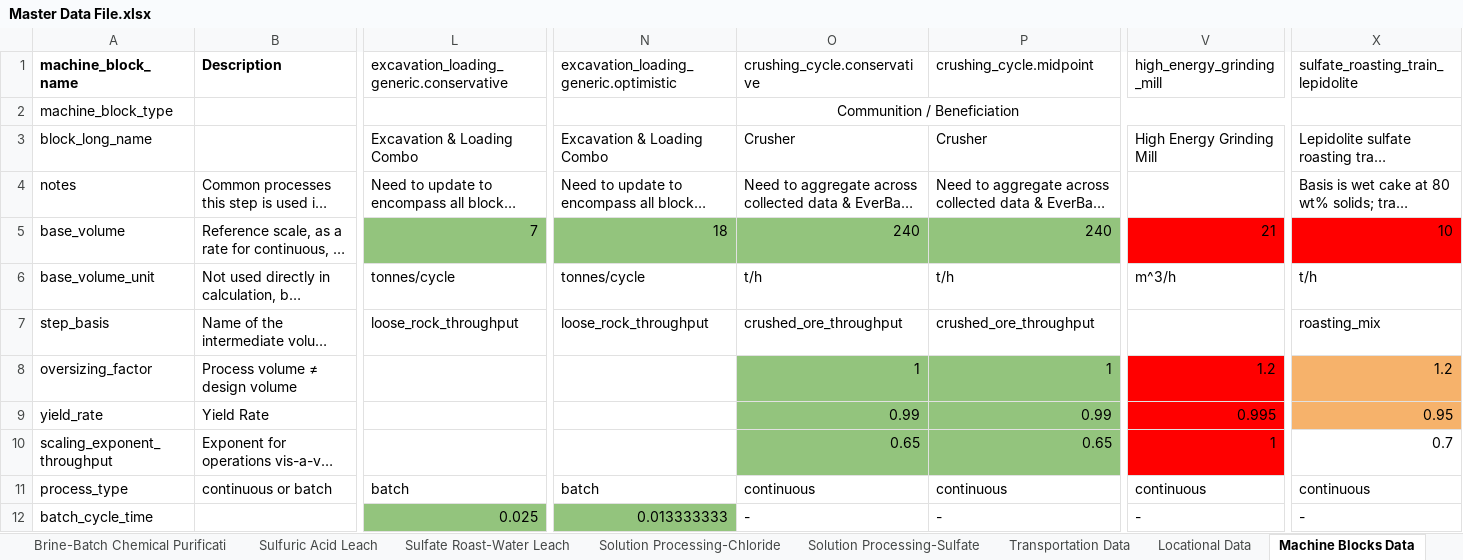
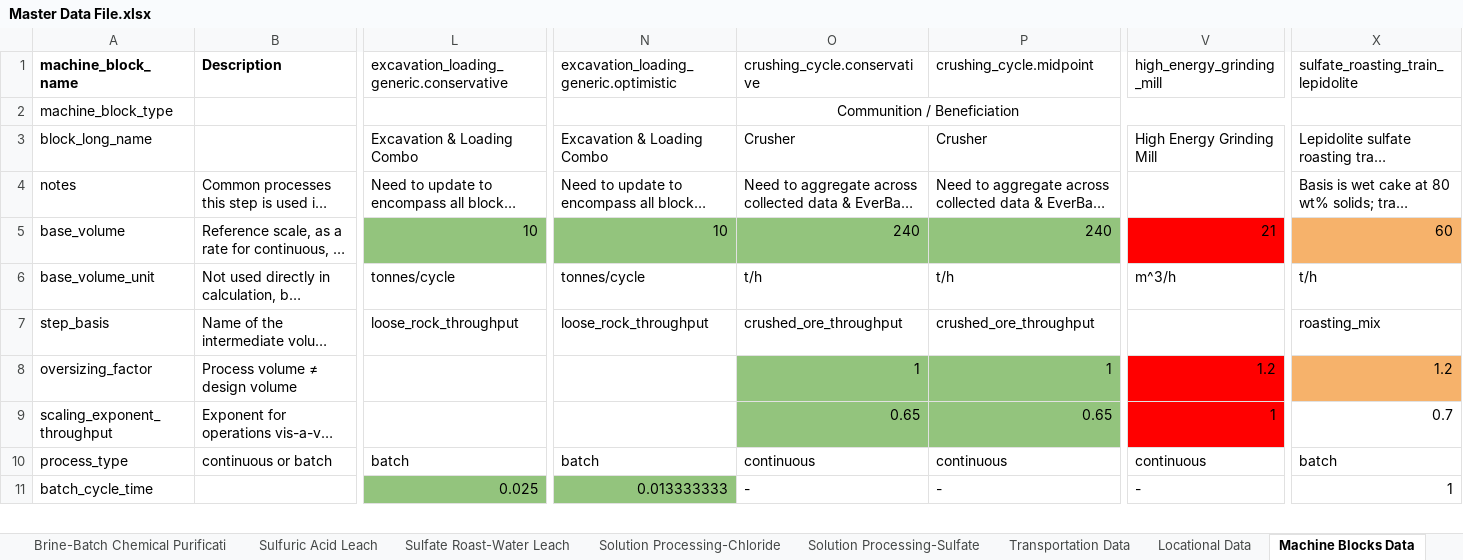
Before and after one commit to acheng98/Lithium-Interventions, an Excel workbook: Processing Models/data/Master Data File.xlsx, sheet Machine Blocks Data, drawn as a sheet; only a part is shown, gaps mark what is left out; long unchanged cells end in …; values as stored, in another font and other column widths than the file's, no borders; charts and pictures not drawn; removed rows and columns are numbered as before the commit, all else as after; rows hold the shown columns only; the diff covers the shown part only; the diff names each change by its address in the sheet, - before the commit and + after, or states it on an @@ line.

```diff
--- a/Processing Models/data/Master Data File.xlsx (sheet Machine Blocks Data)
+++ b/Processing Models/data/Master Data File.xlsx (sheet Machine Blocks Data)
-L5: 7
+L5: 10
-N5: 18
+N5: 10
-X5: 10
+X5: 60
-X5 fill: #FF0000
+X5 fill: #F6B26B
-row 9: yield_rate | Yield Rate |  |  | 0.99 | 0.99 | 0.995 | 0.95
-X10: continuous
+X10: batch
-X11: -
+X11: 1
```
Also changed, not shown: 10 edited cells and cell formats elsewhere in this sheet, sheet Test Cases and Back-Calculation, sheet Sulfuric Acid Leach, sheet Material Data, sheet Solution Processing-Chloride, sheet Sulfate Roast-Water Leach, sheet Locational Data, 5 more sheets, formulas that keep their value, 29 other files.
